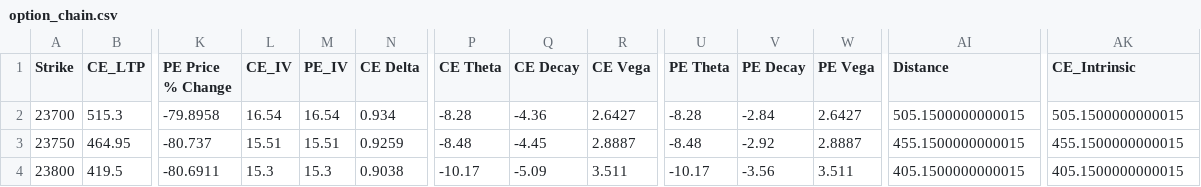
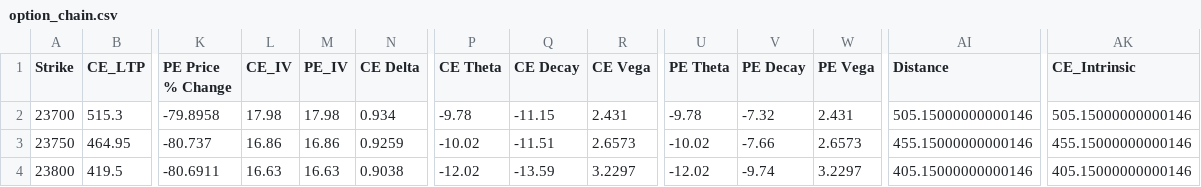
Before and after one commit to rangarajanm61-png/KOTAK-NEO-API-REVISED, a CSV file: option_chain.csv, drawn as a sheet; only a part is shown, gaps mark what is left out; the diff covers the shown part only; the diff names each change by its address in the sheet, - before the commit and + after, or states it on an @@ line.

```diff
--- a/option_chain.csv
+++ b/option_chain.csv
-L2 (CE_IV): 16.54
+L2 (CE_IV): 17.98
-M2 (PE_IV): 16.54
+M2 (PE_IV): 17.98
-P2 (CE Theta): -8.28
+P2 (CE Theta): -9.78
-Q2 (CE Decay): -4.36
+Q2 (CE Decay): -11.15
-R2 (CE Vega): 2.6427
+R2 (CE Vega): 2.431
-U2 (PE Theta): -8.28
+U2 (PE Theta): -9.78
-V2 (PE Decay): -2.84
+V2 (PE Decay): -7.32
-W2 (PE Vega): 2.6427
+W2 (PE Vega): 2.431
-AI2 (Distance): 505.1500000000015
+AI2 (Distance): 505.15000000000146
-AK2 (CE_Intrinsic): 505.1500000000015
+AK2 (CE_Intrinsic): 505.15000000000146
-L3 (CE_IV): 15.51
+L3 (CE_IV): 16.86
-M3 (PE_IV): 15.51
+M3 (PE_IV): 16.86
-P3 (CE Theta): -8.48
+P3 (CE Theta): -10.02
-Q3 (CE Decay): -4.45
+Q3 (CE Decay): -11.51
-R3 (CE Vega): 2.8887
+R3 (CE Vega): 2.6573
-U3 (PE Theta): -8.48
+U3 (PE Theta): -10.02
-V3 (PE Decay): -2.92
+V3 (PE Decay): -7.66
-W3 (PE Vega): 2.8887
+W3 (PE Vega): 2.6573
-AI3 (Distance): 455.1500000000015
+AI3 (Distance): 455.15000000000146
-AK3 (CE_Intrinsic): 455.1500000000015
+AK3 (CE_Intrinsic): 455.15000000000146
-L4 (CE_IV): 15.3
+L4 (CE_IV): 16.63
-M4 (PE_IV): 15.3
+M4 (PE_IV): 16.63
-P4 (CE Theta): -10.17
+P4 (CE Theta): -12.02
-Q4 (CE Decay): -5.09
+Q4 (CE Decay): -13.59
-R4 (CE Vega): 3.511
+R4 (CE Vega): 3.2297
-U4 (PE Theta): -10.17
+U4 (PE Theta): -12.02
-V4 (PE Decay): -3.56
+V4 (PE Decay): -9.74
-W4 (PE Vega): 3.511
+W4 (PE Vega): 3.2297
-AI4 (Distance): 405.1500000000015
+AI4 (Distance): 405.15000000000146
-AK4 (CE_Intrinsic): 405.1500000000015
+AK4 (CE_Intrinsic): 405.15000000000146
```
Also changed, not shown: 154 edited cells elsewhere in this file, chart_history.csv, option_chain_full.csv, 3 other files.
